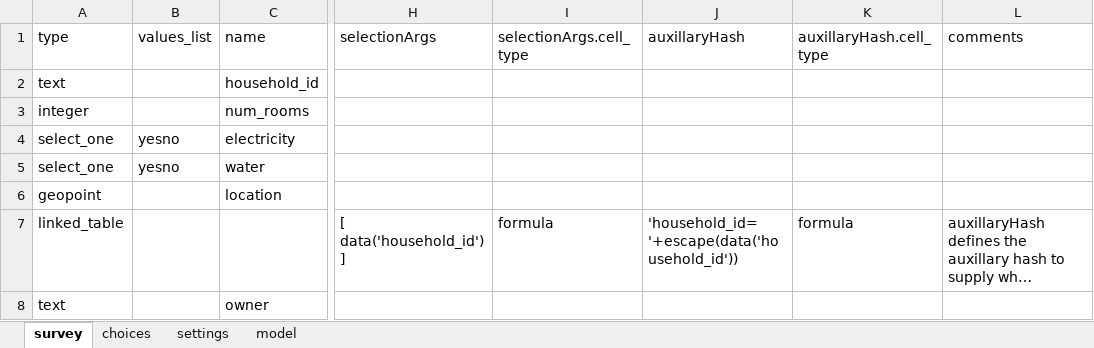
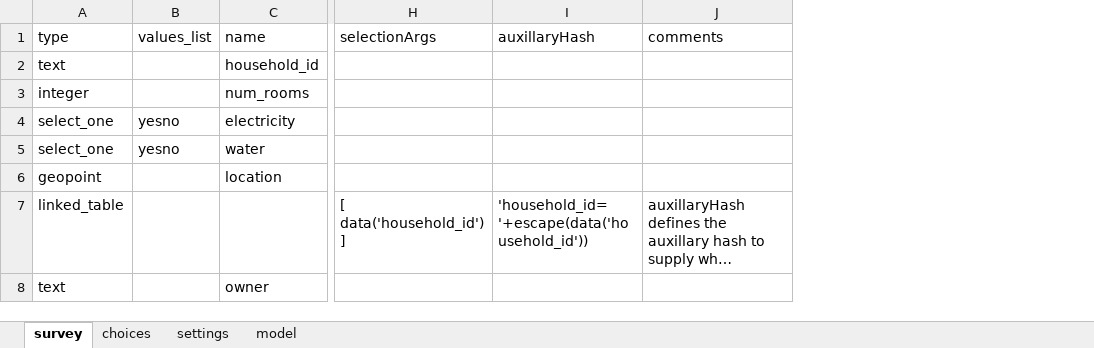
Before and after one commit to magogt/opendatakit.survey-js-clean, an Excel workbook: form-files/tables/household/forms/household_new/household_new.xlsx, sheet survey, drawn as a sheet; only a part is shown, gaps mark what is left out; long unchanged cells end in …; values as stored, in another font and other column widths than the file's, no borders; the diff names each change by its address in the sheet, - before the commit and + after, or states it on an @@ line.

Commit message:
Remove cell_type usage. Add expression sanity checking to XLSXconverter -- obviously bad formulas will be detected early.

```diff
--- a/form-files/tables/household/forms/household_new/household_new.xlsx (sheet survey)
+++ b/form-files/tables/household/forms/household_new/household_new.xlsx (sheet survey)
-column I (selectionArgs.cell_type), row 7: formula
-column K (auxillaryHash.cell_type), row 7: formula
```
Also changed, not shown: form-files/framework/framework.xlsx, form-files/tables/exampleForm/forms/exampleForm/exampleForm.xlsx, 4 other files.
